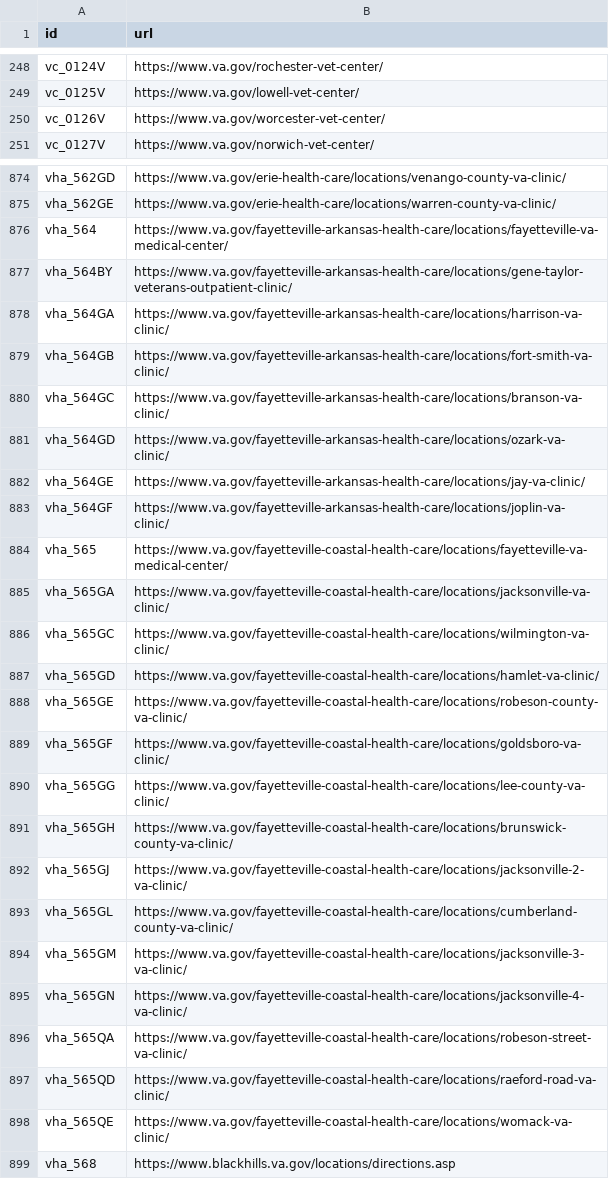
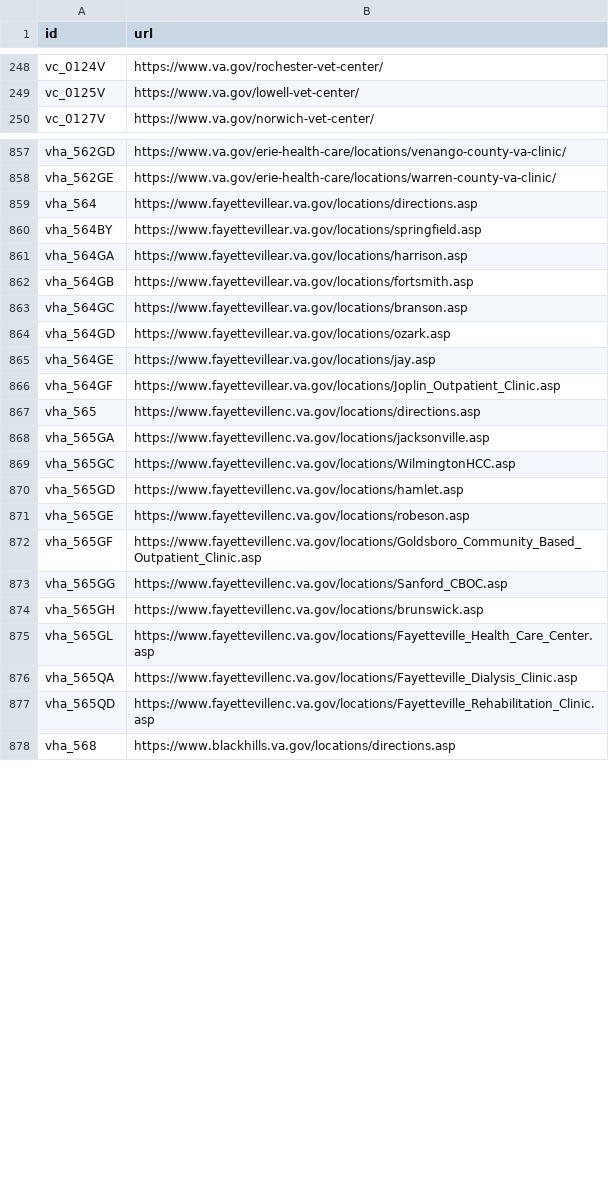
Before and after one commit to swirtSJW/lighthouse-facilities, a CSV file: facilities/src/main/resources/websites.csv, drawn as a sheet; only a part is shown, gaps mark what is left out; the diff covers the shown part only.

Commit message:
Revert "Updated URLs for facilities migrated to Drupal."
This reverts commit a9e6f5aeeddfe210aa2a78c8d8e52691c1fb1b25.

```diff
--- a/facilities/src/main/resources/websites.csv
+++ b/facilities/src/main/resources/websites.csv
@@ -249,3 +249,2 @@ vc_0124V,https://www.va.gov/rochester-vet-center/
 vc_0125V,https://www.va.gov/lowell-vet-center/
-vc_0126V,https://www.va.gov/worcester-vet-center/
 vc_0127V,https://www.va.gov/norwich-vet-center/
@@ -875,25 +858,21 @@ vha_562GD,https://www.va.gov/erie-health-care/locations/venango-county-va-clinic
 vha_562GE,https://www.va.gov/erie-health-care/locations/warren-county-va-clinic/
-vha_564,https://www.va.gov/fayetteville-arkansas-health-care/locations/fayetteville-va-medical-center/
-vha_564BY,https://www.va.gov/fayetteville-arkansas-health-care/locations/gene-taylor-veterans-outpatient-clinic/
-vha_564GA,https://www.va.gov/fayetteville-arkansas-health-care/locations/harrison-va-clinic/
-vha_564GB,https://www.va.gov/fayetteville-arkansas-health-care/locations/fort-smith-va-clinic/
-vha_564GC,https://www.va.gov/fayetteville-arkansas-health-care/locations/branson-va-clinic/
-vha_564GD,https://www.va.gov/fayetteville-arkansas-health-care/locations/ozark-va-clinic/
-vha_564GE,https://www.va.gov/fayetteville-arkansas-health-care/locations/jay-va-clinic/
-vha_564GF,https://www.va.gov/fayetteville-arkansas-health-care/locations/joplin-va-clinic/
-vha_565,https://www.va.gov/fayetteville-coastal-health-care/locations/fayetteville-va-medical-center/
-vha_565GA,https://www.va.gov/fayetteville-coastal-health-care/locations/jacksonville-va-clinic/
-vha_565GC,https://www.va.gov/fayetteville-coastal-health-care/locations/wilmington-va-clinic/
-vha_565GD,https://www.va.gov/fayetteville-coastal-health-care/locations/hamlet-va-clinic/
-vha_565GE,https://www.va.gov/fayetteville-coastal-health-care/locations/robeson-county-va-clinic/
-vha_565GF,https://www.va.gov/fayetteville-coastal-health-care/locations/goldsboro-va-clinic/
-vha_565GG,https://www.va.gov/fayetteville-coastal-health-care/locations/lee-county-va-clinic/
-vha_565GH,https://www.va.gov/fayetteville-coastal-health-care/locations/brunswick-county-va-clinic/
-vha_565GJ,https://www.va.gov/fayetteville-coastal-health-care/locations/jacksonville-2-va-clinic/
-vha_565GL,https://www.va.gov/fayetteville-coastal-health-care/locations/cumberland-county-va-clinic/
-vha_565GM,https://www.va.gov/fayetteville-coastal-health-care/locations/jacksonville-3-va-clinic/
-vha_565GN,https://www.va.gov/fayetteville-coastal-health-care/locations/jacksonville-4-va-clinic/
-vha_565QA,https://www.va.gov/fayetteville-coastal-health-care/locations/robeson-street-va-clinic/
-vha_565QD,https://www.va.gov/fayetteville-coastal-health-care/locations/raeford-road-va-clinic/
-vha_565QE,https://www.va.gov/fayetteville-coastal-health-care/locations/womack-va-clinic/
+vha_564,https://www.fayettevillear.va.gov/locations/directions.asp
+vha_564BY,https://www.fayettevillear.va.gov/locations/springfield.asp
+vha_564GA,https://www.fayettevillear.va.gov/locations/harrison.asp
+vha_564GB,https://www.fayettevillear.va.gov/locations/fortsmith.asp
+vha_564GC,https://www.fayettevillear.va.gov/locations/branson.asp
+vha_564GD,https://www.fayettevillear.va.gov/locations/ozark.asp
+vha_564GE,https://www.fayettevillear.va.gov/locations/jay.asp
+vha_564GF,https://www.fayettevillear.va.gov/locations/Joplin_Outpatient_Clinic.asp
+vha_565,https://www.fayettevillenc.va.gov/locations/directions.asp
+vha_565GA,https://www.fayettevillenc.va.gov/locations/jacksonville.asp
+vha_565GC,https://www.fayettevillenc.va.gov/locations/WilmingtonHCC.asp
+vha_565GD,https://www.fayettevillenc.va.gov/locations/hamlet.asp
+vha_565GE,https://www.fayettevillenc.va.gov/locations/robeson.asp
+vha_565GF,https://www.fayettevillenc.va.gov/locations/Goldsboro_Community_Based_Outpatient_Clinic.asp
+vha_565GG,https://www.fayettevillenc.va.gov/locations/Sanford_CBOC.asp
+vha_565GH,https://www.fayettevillenc.va.gov/locations/brunswick.asp
+vha_565GL,https://www.fayettevillenc.va.gov/locations/Fayetteville_Health_Care_Center.asp
+vha_565QA,https://www.fayettevillenc.va.gov/locations/Fayetteville_Dialysis_Clinic.asp
+vha_565QD,https://www.fayettevillenc.va.gov/locations/Fayetteville_Rehabilitation_Clinic.asp
 vha_568,https://www.blackhills.va.gov/locations/directions.asp
```
Also changed, not shown: 26 removed rows and 65 edited cells elsewhere in this file, facilities/src/main/resources/COVID-19-Facility-URLs.csv.
